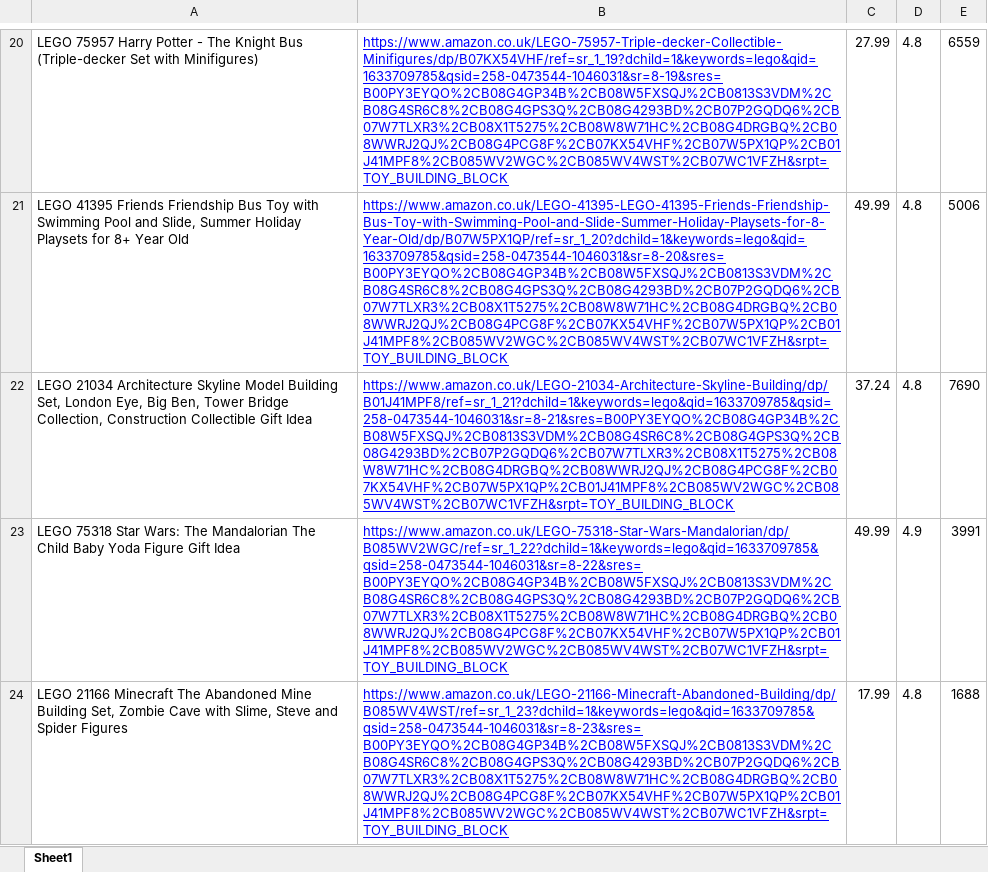
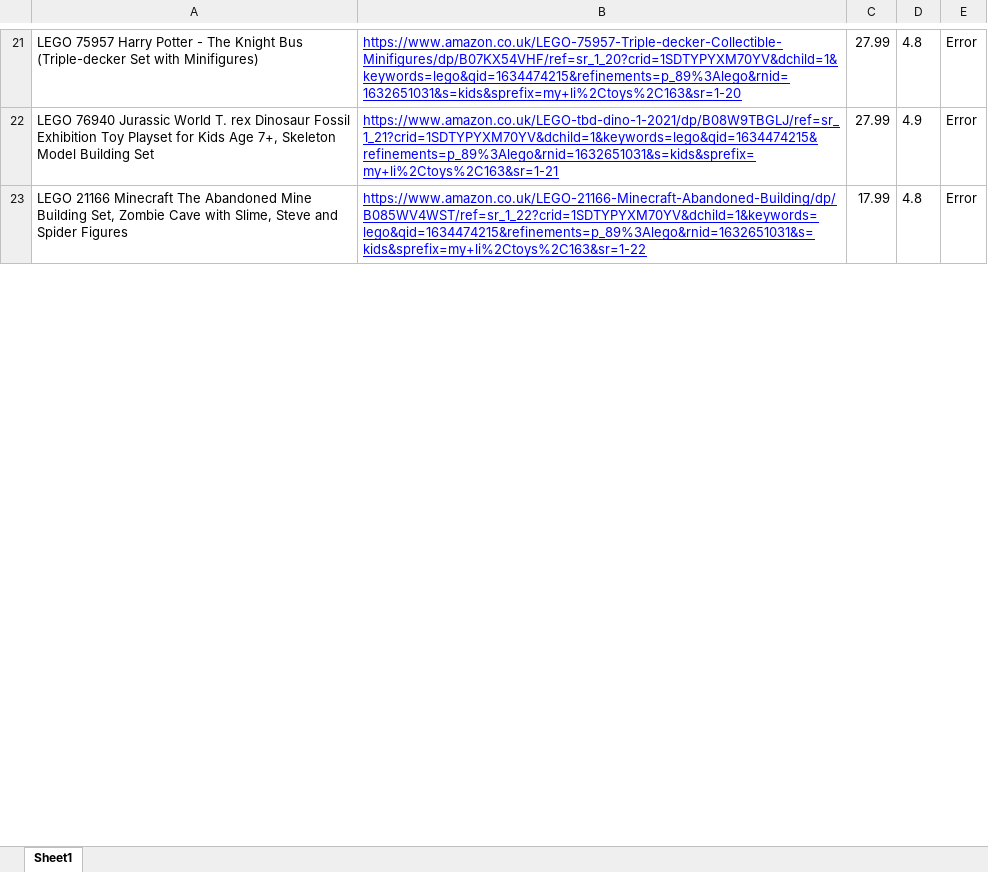
Before and after one commit to LeftComma/Amazon_review_analysis, an Excel workbook: product_urls.xlsx, sheet Sheet1, drawn as a sheet; only a part is shown, gaps mark what is left out; values as stored, in another font and other column widths than the file's, no borders; removed rows and columns are numbered as before the commit, all else as after; the diff covers the shown part only; the diff names each change by its address in the sheet, - before the commit and + after, or states it on an @@ line.

Commit message:
The page_finder code can now scrape an entire page Need to add multi-page scraping The test product output mostly matched what I could see. Can't figure out the cause of the discrepancies.

```diff
--- a/product_urls.xlsx (sheet Sheet1)
+++ b/product_urls.xlsx (sheet Sheet1)
-B21: https://www.amazon.co.uk/LEGO-75957-Triple-decker-Collectible-Minifigures/dp/B07KX54VHF/ref=sr_1_19?dchild=1&keywords=lego&qid=1633709785&qsid=258-0473544-1046031&sr=8-19&sres=B00PY3EYQO%2CB08G4GP34B%2CB08W5FXSQJ%2CB0813S3VDM%2CB08G4SR6C8%2CB08G4GPS3Q%2CB08G4293BD%2CB07P2GQDQ6%2CB07W7TLXR3%2CB08X1T5275%2CB08W8W71HC%2CB08G4DRGBQ%2CB08WWRJ2QJ%2CB08G4PCG8F%2CB07KX54VHF%2CB07W5PX1QP%2CB01J41MPF8%2CB085WV2WGC%2CB085WV4WST%2CB07WC1VFZH&srpt=TOY_BUILDING_BLOCK
+B21: https://www.amazon.co.uk/LEGO-75957-Triple-decker-Collectible-Minifigures/dp/B07KX54VHF/ref=sr_1_20?crid=1SDTYPYXM70YV&dchild=1&keywords=lego&qid=1634474215&refinements=p_89%3Alego&rnid=1632651031&s=kids&sprefix=my+li%2Ctoys%2C163&sr=1-20
-E21: 6559
+E21: Error
-row 21: LEGO 41395 Friends Friendship Bus Toy with Swimming Pool and Slide, Summer Holiday Playsets for 8+ Year Old | https://www.amazon.co.uk/LEGO-41395-LEGO-41395-Friends-Friendship-Bus-Toy-with-Swimming-Pool-and-Slide-Summer-Holiday-Playsets-for-8-Year-Old/dp/B07W5PX1QP/ref=sr_1_20?dchild=1&keywords=lego&qid=1633709785&qsid=258-0473544-1046031&sr=8-20&sres=B00PY3EYQO%2CB08G4GP34B%2CB08W5FXSQJ%2CB0813S3VDM%2CB08G4SR6C8%2CB08G4GPS3Q%2CB08G4293BD%2CB07P2GQDQ6%2CB07W7TLXR3%2CB08X1T5275%2CB08W8W71HC%2CB08G4DRGBQ%2CB08WWRJ2QJ%2CB08G4PCG8F%2CB07KX54VHF%2CB07W5PX1QP%2CB01J41MPF8%2CB085WV2WGC%2CB085WV4WST%2CB07WC1VFZH&srpt=TOY_BUILDING_BLOCK | 49.99 | 4.8 | 5006
-row 22: LEGO 21034 Architecture Skyline Model Building Set, London Eye, Big Ben, Tower Bridge Collection, Construction Collectible Gift Idea | https://www.amazon.co.uk/LEGO-21034-Architecture-Skyline-Building/dp/B01J41MPF8/ref=sr_1_21?dchild=1&keywords=lego&qid=1633709785&qsid=258-0473544-1046031&sr=8-21&sres=B00PY3EYQO%2CB08G4GP34B%2CB08W5FXSQJ%2CB0813S3VDM%2CB08G4SR6C8%2CB08G4GPS3Q%2CB08G4293BD%2CB07P2GQDQ6%2CB07W7TLXR3%2CB08X1T5275%2CB08W8W71HC%2CB08G4DRGBQ%2CB08WWRJ2QJ%2CB08G4PCG8F%2CB07KX54VHF%2CB07W5PX1QP%2CB01J41MPF8%2CB085WV2WGC%2CB085WV4WST%2CB07WC1VFZH&srpt=TOY_BUILDING_BLOCK | 37.24 | 4.8 | 7690
-row 23: LEGO 75318 Star Wars: The Mandalorian The Child Baby Yoda Figure Gift Idea | https://www.amazon.co.uk/LEGO-75318-Star-Wars-Mandalorian/dp/B085WV2WGC/ref=sr_1_22?dchild=1&keywords=lego&qid=1633709785&qsid=258-0473544-1046031&sr=8-22&sres=B00PY3EYQO%2CB08G4GP34B%2CB08W5FXSQJ%2CB0813S3VDM%2CB08G4SR6C8%2CB08G4GPS3Q%2CB08G4293BD%2CB07P2GQDQ6%2CB07W7TLXR3%2CB08X1T5275%2CB08W8W71HC%2CB08G4DRGBQ%2CB08WWRJ2QJ%2CB08G4PCG8F%2CB07KX54VHF%2CB07W5PX1QP%2CB01J41MPF8%2CB085WV2WGC%2CB085WV4WST%2CB07WC1VFZH&srpt=TOY_BUILDING_BLOCK | 49.99 | 4.9 | 3991
+row 22: LEGO 76940 Jurassic World T. rex Dinosaur Fossil Exhibition Toy Playset for Kids Age 7+, Skeleton Model Building Set | https://www.amazon.co.uk/LEGO-tbd-dino-1-2021/dp/B08W9TBGLJ/ref=sr_1_21?crid=1SDTYPYXM70YV&dchild=1&keywords=lego&qid=1634474215&refinements=p_89%3Alego&rnid=1632651031&s=kids&sprefix=my+li%2Ctoys%2C163&sr=1-21 | 27.99 | 4.9 | Error
-B23: https://www.amazon.co.uk/LEGO-21166-Minecraft-Abandoned-Building/dp/B085WV4WST/ref=sr_1_23?dchild=1&keywords=lego&qid=1633709785&qsid=258-0473544-1046031&sr=8-23&sres=B00PY3EYQO%2CB08G4GP34B%2CB08W5FXSQJ%2CB0813S3VDM%2CB08G4SR6C8%2CB08G4GPS3Q%2CB08G4293BD%2CB07P2GQDQ6%2CB07W7TLXR3%2CB08X1T5275%2CB08W8W71HC%2CB08G4DRGBQ%2CB08WWRJ2QJ%2CB08G4PCG8F%2CB07KX54VHF%2CB07W5PX1QP%2CB01J41MPF8%2CB085WV2WGC%2CB085WV4WST%2CB07WC1VFZH&srpt=TOY_BUILDING_BLOCK
+B23: https://www.amazon.co.uk/LEGO-21166-Minecraft-Abandoned-Building/dp/B085WV4WST/ref=sr_1_22?crid=1SDTYPYXM70YV&dchild=1&keywords=lego&qid=1634474215&refinements=p_89%3Alego&rnid=1632651031&s=kids&sprefix=my+li%2Ctoys%2C163&sr=1-22
-E23: 1688
+E23: Error
```
Also changed, not shown: 22 added rows, 53 removed rows and 8 edited cells elsewhere in this sheet, 2 other files.
